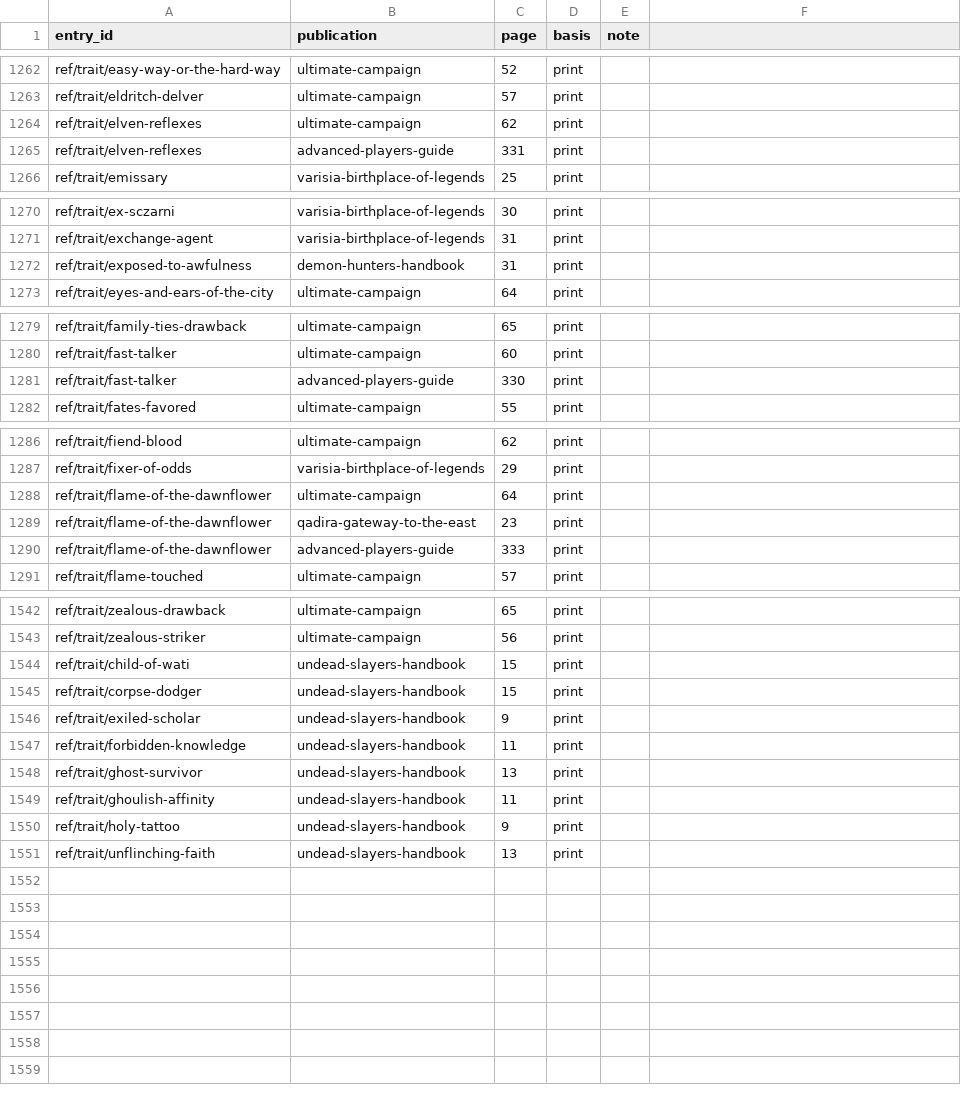
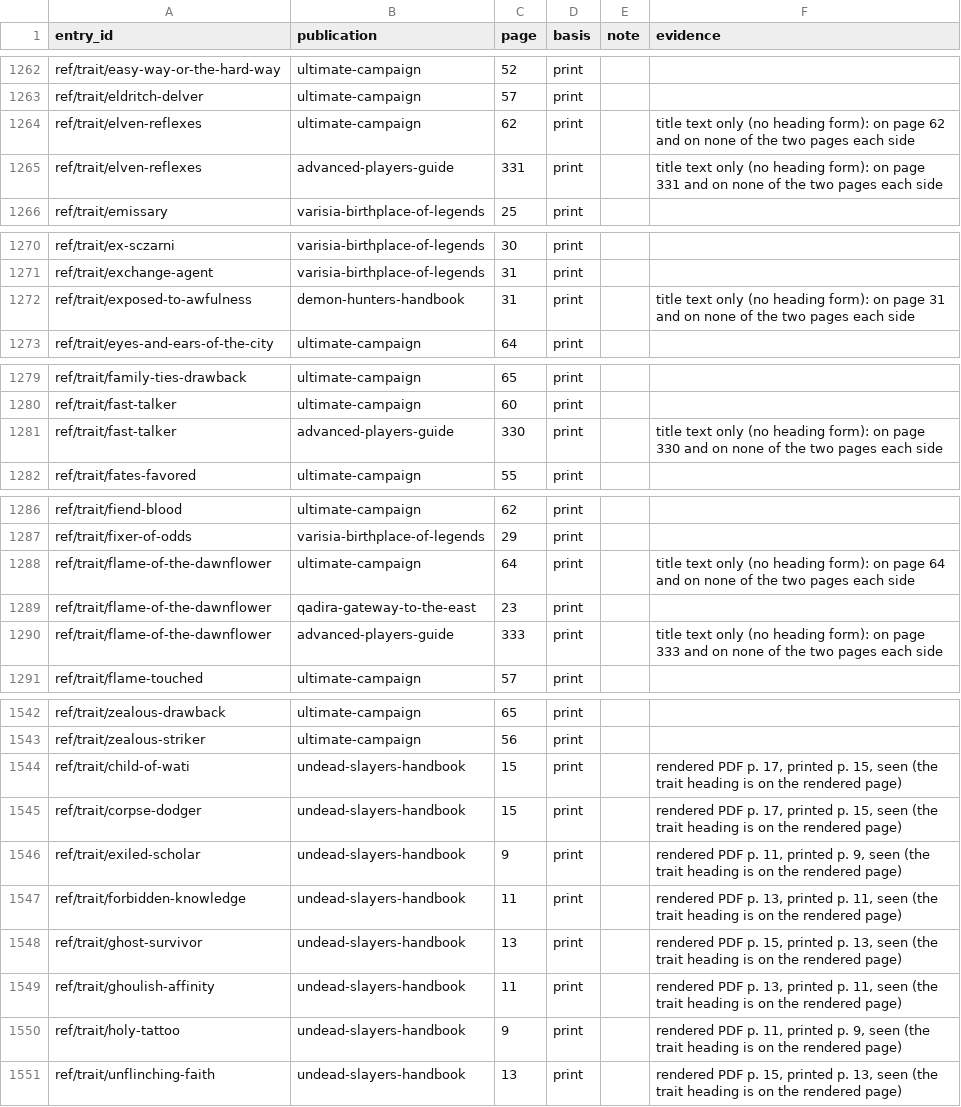
Before and after one commit to phynics/cast-iron-data, a TSV file: scripts/citation-print-pages-170.tsv, drawn as a sheet; only a part is shown, gaps mark what is left out; the diff covers the shown part only.

```diff
--- a/scripts/citation-print-pages-170.tsv
+++ b/scripts/citation-print-pages-170.tsv
@@ -1 +1 @@
-entry_id	publication	page	basis	note
+entry_id	publication	page	basis	note	evidence
@@ -1263,4 +1263,4 @@ ref/trait/easy-way-or-the-hard-way	ultimate-campaign	52	print
 ref/trait/eldritch-delver	ultimate-campaign	57	print	
-ref/trait/elven-reflexes	ultimate-campaign	62	print	
-ref/trait/elven-reflexes	advanced-players-guide	331	print	
+ref/trait/elven-reflexes	ultimate-campaign	62	print		title text only (no heading form): on page 62 and on none of the two pages each side
+ref/trait/elven-reflexes	advanced-players-guide	331	print		title text only (no heading form): on page 331 and on none of the two pages each side
 ref/trait/emissary	varisia-birthplace-of-legends	25	print	
@@ -1271,3 +1271,3 @@ ref/trait/ex-sczarni	varisia-birthplace-of-legends	30	print
 ref/trait/exchange-agent	varisia-birthplace-of-legends	31	print	
-ref/trait/exposed-to-awfulness	demon-hunters-handbook	31	print	
+ref/trait/exposed-to-awfulness	demon-hunters-handbook	31	print		title text only (no heading form): on page 31 and on none of the two pages each side
 ref/trait/eyes-and-ears-of-the-city	ultimate-campaign	64	print	
@@ -1280,3 +1280,3 @@ ref/trait/family-ties-drawback	ultimate-campaign	65	print
 ref/trait/fast-talker	ultimate-campaign	60	print	
-ref/trait/fast-talker	advanced-players-guide	330	print	
+ref/trait/fast-talker	advanced-players-guide	330	print		title text only (no heading form): on page 330 and on none of the two pages each side
 ref/trait/fates-favored	ultimate-campaign	55	print	
@@ -1287,5 +1287,5 @@ ref/trait/fiend-blood	ultimate-campaign	62	print
 ref/trait/fixer-of-odds	varisia-birthplace-of-legends	29	print	
-ref/trait/flame-of-the-dawnflower	ultimate-campaign	64	print	
+ref/trait/flame-of-the-dawnflower	ultimate-campaign	64	print		title text only (no heading form): on page 64 and on none of the two pages each side
 ref/trait/flame-of-the-dawnflower	qadira-gateway-to-the-east	23	print	
-ref/trait/flame-of-the-dawnflower	advanced-players-guide	333	print	
+ref/trait/flame-of-the-dawnflower	advanced-players-guide	333	print		title text only (no heading form): on page 333 and on none of the two pages each side
 ref/trait/flame-touched	ultimate-campaign	57	print	
@@ -1543,9 +1543,9 @@ ref/trait/zealous-drawback	ultimate-campaign	65	print
 ref/trait/zealous-striker	ultimate-campaign	56	print	
-ref/trait/child-of-wati	undead-slayers-handbook	15	print	
-ref/trait/corpse-dodger	undead-slayers-handbook	15	print	
-ref/trait/exiled-scholar	undead-slayers-handbook	9	print	
-ref/trait/forbidden-knowledge	undead-slayers-handbook	11	print	
-ref/trait/ghost-survivor	undead-slayers-handbook	13	print	
-ref/trait/ghoulish-affinity	undead-slayers-handbook	11	print	
-ref/trait/holy-tattoo	undead-slayers-handbook	9	print	
-ref/trait/unflinching-faith	undead-slayers-handbook	13	print	
+ref/trait/child-of-wati	undead-slayers-handbook	15	print		rendered PDF p. 17, printed p. 15, seen (the trait heading is on the rendered page)
+ref/trait/corpse-dodger	undead-slayers-handbook	15	print		rendered PDF p. 17, printed p. 15, seen (the trait heading is on the rendered page)
+ref/trait/exiled-scholar	undead-slayers-handbook	9	print		rendered PDF p. 11, printed p. 9, seen (the trait heading is on the rendered page)
+ref/trait/forbidden-knowledge	undead-slayers-handbook	11	print		rendered PDF p. 13, printed p. 11, seen (the trait heading is on the rendered page)
+ref/trait/ghost-survivor	undead-slayers-handbook	13	print		rendered PDF p. 15, printed p. 13, seen (the trait heading is on the rendered page)
+ref/trait/ghoulish-affinity	undead-slayers-handbook	11	print		rendered PDF p. 13, printed p. 11, seen (the trait heading is on the rendered page)
+ref/trait/holy-tattoo	undead-slayers-handbook	9	print		rendered PDF p. 11, printed p. 9, seen (the trait heading is on the rendered page)
+ref/trait/unflinching-faith	undead-slayers-handbook	13	print		rendered PDF p. 15, printed p. 13, seen (the trait heading is on the rendered page)
```
Also changed, not shown: 1 edited cell elsewhere in this file.
